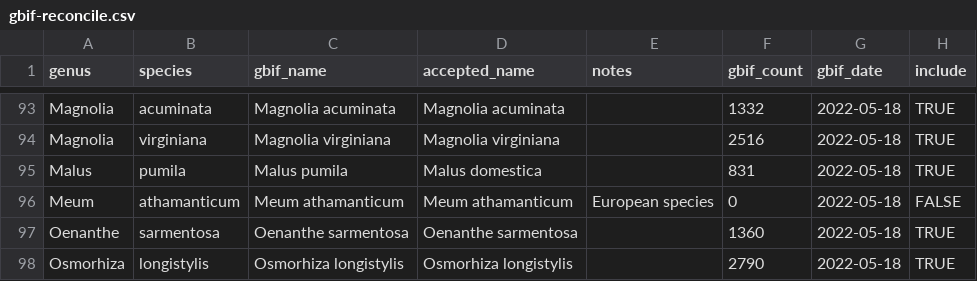
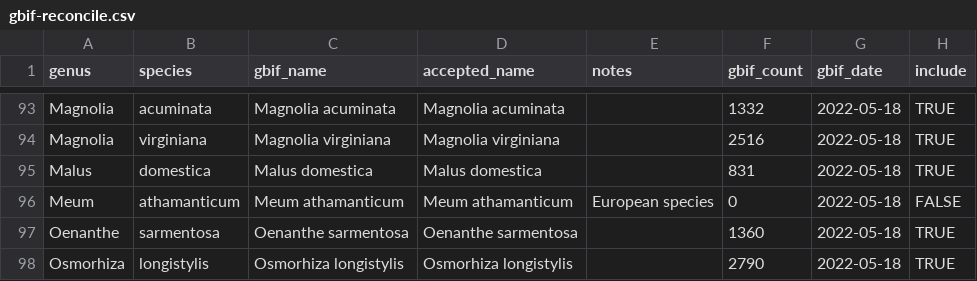
Before and after one commit to Big-Biodiversity-Collaborative/SwallowtailClimateChange, a CSV file: data/gbif-reconcile.csv, drawn as a sheet; only a part is shown, gaps mark what is left out.

```diff
--- a/data/gbif-reconcile.csv
+++ b/data/gbif-reconcile.csv
@@ -94,3 +94,3 @@ Magnolia,acuminata,Magnolia acuminata,Magnolia acuminata,,1332,2022-05-18,TRUE
 Magnolia,virginiana,Magnolia virginiana,Magnolia virginiana,,2516,2022-05-18,TRUE
-Malus,pumila,Malus pumila,Malus domestica,,831,2022-05-18,TRUE
+Malus,domestica,Malus domestica,Malus domestica,,831,2022-05-18,TRUE
 Meum,athamanticum,Meum athamanticum,Meum athamanticum,European species,0,2022-05-18,FALSE
```
Also changed, not shown: data/gbif-pa-summary.csv, 4 other files.
